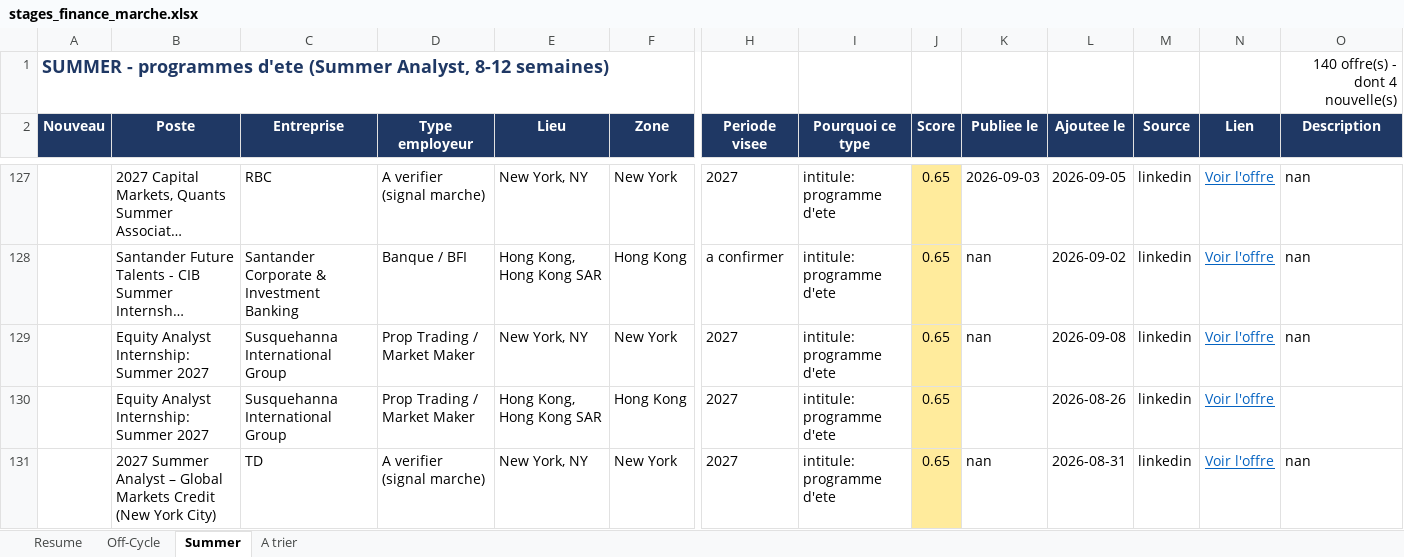
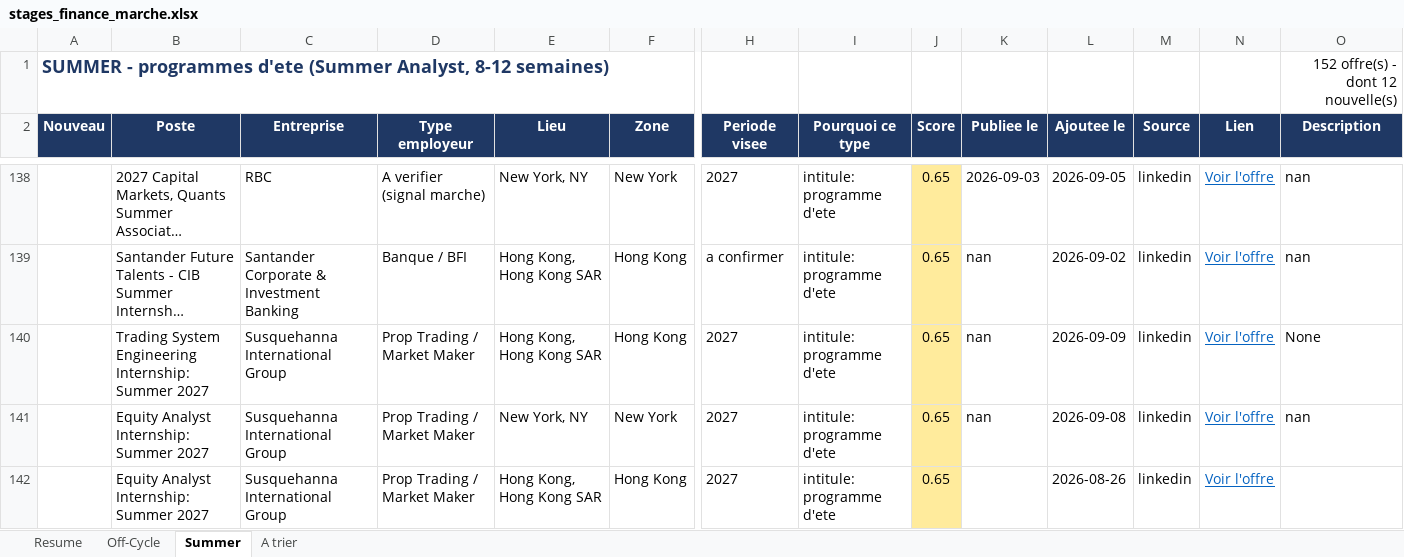
Before and after one commit to sasa2302/finance-internship-scraper, an Excel workbook: data/stages_finance_marche.xlsx, sheet Summer, drawn as a sheet; only a part is shown, gaps mark what is left out; the shorter side is filled out with more unchanged rows; long unchanged cells end in …; values as stored, in another font and other column widths than the file's, no borders; rows hold the shown columns only; the diff covers the shown part only; the diff names each change by its address in the sheet, - before the commit and + after, or states it on an @@ line.

```diff
--- a/data/stages_finance_marche.xlsx (sheet Summer)
+++ b/data/stages_finance_marche.xlsx (sheet Summer)
-O1 (Description): 140 offre(s) - dont 4 nouvelle(s)
+O1 (Description): 152 offre(s) - dont 12 nouvelle(s)
+row 140:  | Trading System Engineering Internship: Summer 2027 | Susquehanna International Group | Prop Trading / Market Maker | Hong Kong, Hong Kong SAR | Hong Kong | 2027 | intitule: programme d'ete | 0.65 | nan | 2026-09-09 | linkedin | Voir l'offre | None
```
Also changed, not shown: 11 added rows and 19 edited cells elsewhere in this sheet, sheet A trier, sheet Off-Cycle, sheet Resume, 2 other files.
